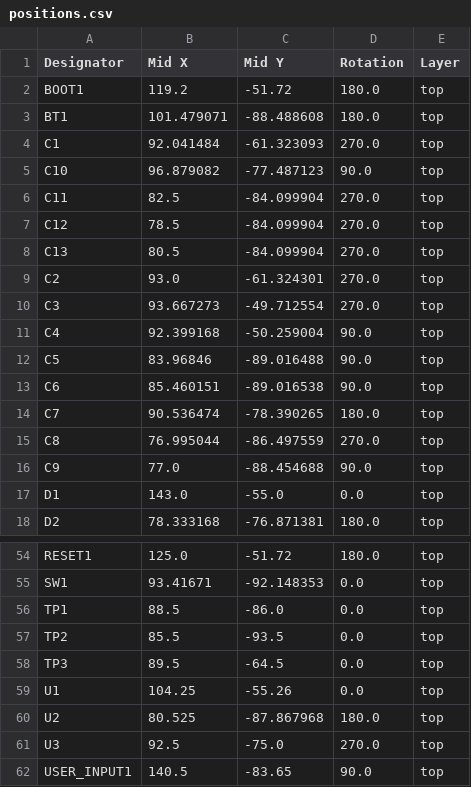
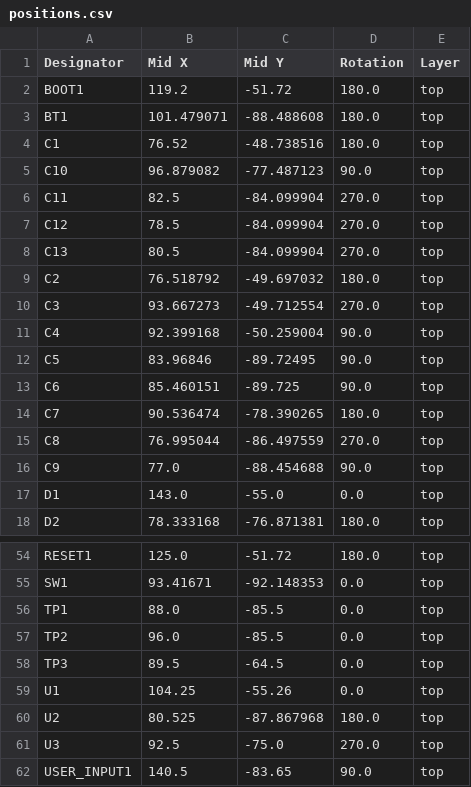
Before and after one commit to jackshisd/EoC-Lab, a CSV file: Hardware/Main Board/production/positions.csv, drawn as a sheet; only a part is shown, gaps mark what is left out.

```diff
--- a/Hardware/Main Board/production/positions.csv
+++ b/Hardware/Main Board/production/positions.csv
@@ -3,3 +3,3 @@ BOOT1,119.2,-51.72,180.0,top
 BT1,101.479071,-88.488608,180.0,top
-C1,92.041484,-61.323093,270.0,top
+C1,76.52,-48.738516,180.0,top
 C10,96.879082,-77.487123,90.0,top
@@ -8,7 +8,7 @@ C12,78.5,-84.099904,270.0,top
 C13,80.5,-84.099904,270.0,top
-C2,93.0,-61.324301,270.0,top
+C2,76.518792,-49.697032,180.0,top
 C3,93.667273,-49.712554,270.0,top
 C4,92.399168,-50.259004,90.0,top
-C5,83.96846,-89.016488,90.0,top
-C6,85.460151,-89.016538,90.0,top
+C5,83.96846,-89.72495,90.0,top
+C6,85.460151,-89.725,90.0,top
 C7,90.536474,-78.390265,180.0,top
@@ -55,4 +55,4 @@ RESET1,125.0,-51.72,180.0,top
 SW1,93.41671,-92.148353,0.0,top
-TP1,88.5,-86.0,0.0,top
-TP2,85.5,-93.5,0.0,top
+TP1,88.0,-85.5,0.0,top
+TP2,96.0,-85.5,0.0,top
 TP3,89.5,-64.5,0.0,top
```
Also changed, not shown: Hardware/Main Board/production/bom.csv, Hardware/Main Board/production/designators.csv, 23 other files.
